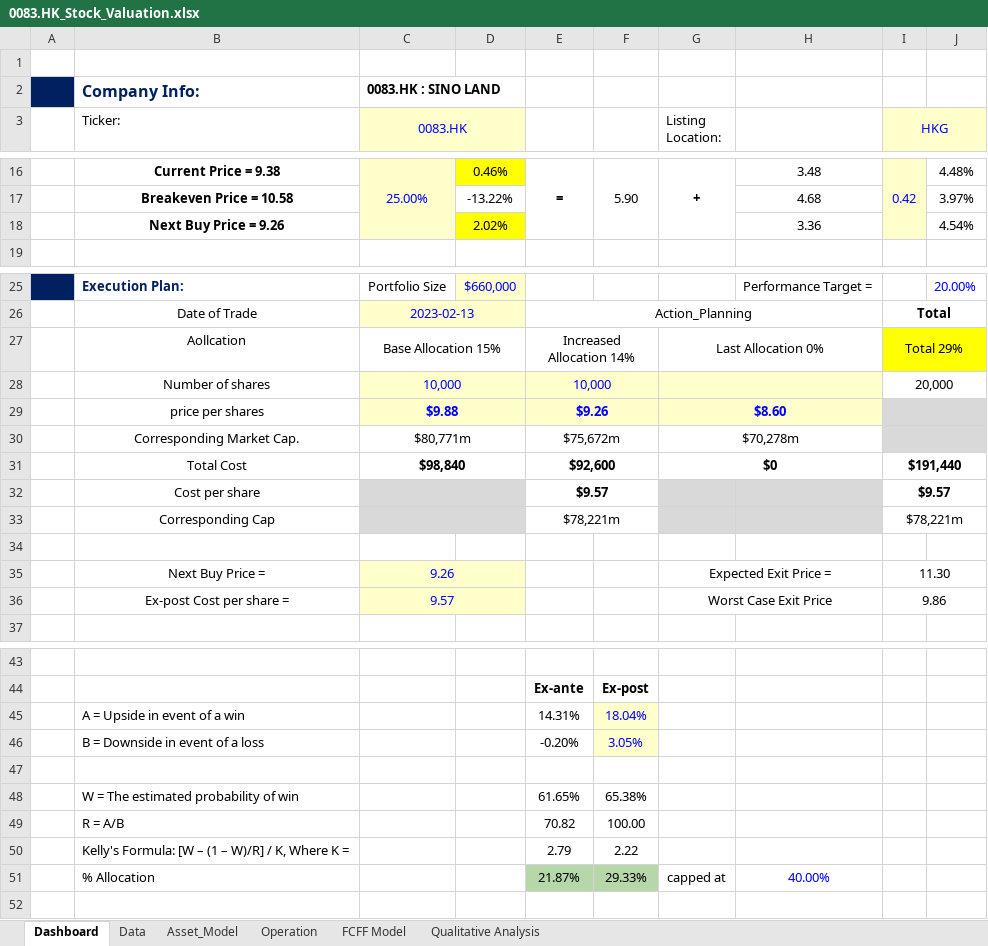
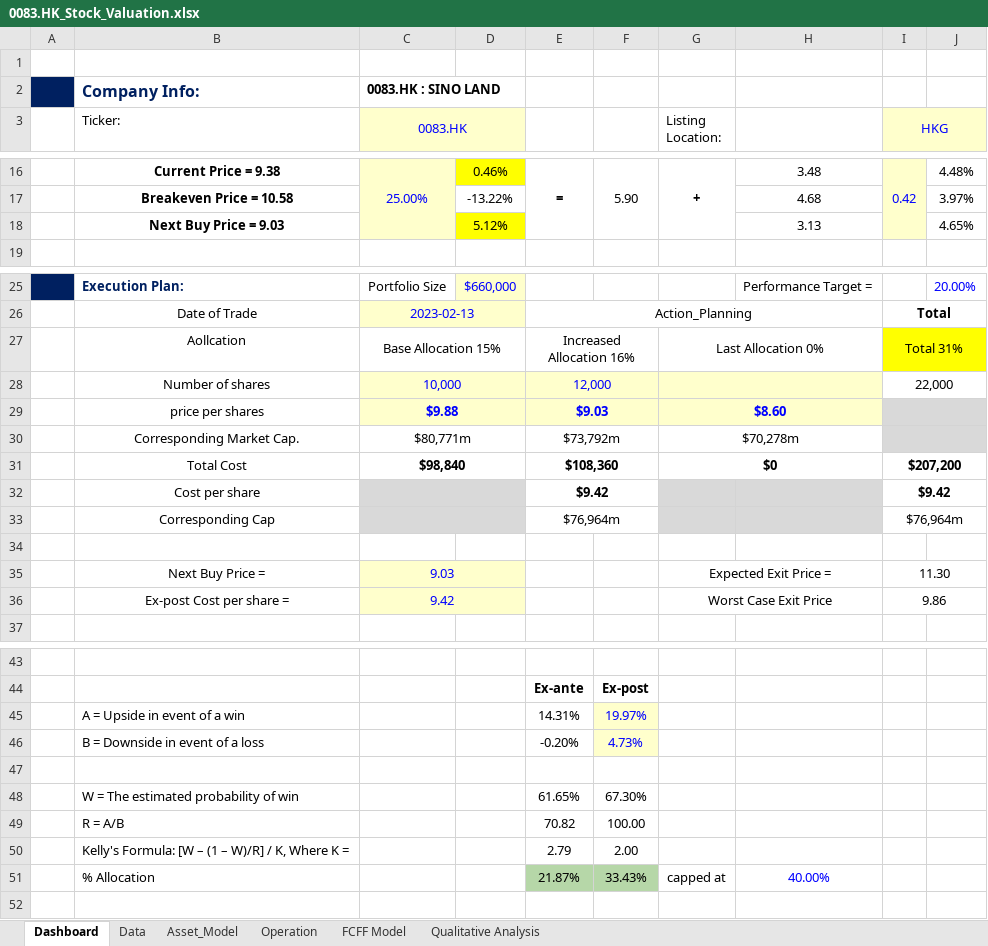
Before and after one commit to JerryChenz/Invest_Proc_v2, an Excel workbook: financial_models/Opportunities/0083.HK_Stock_Valuation.xlsx, sheet Dashboard, drawn as a sheet; only a part is shown, gaps mark what is left out; values as stored, in another font and other column widths than the file's, no borders; conditional formats not drawn; removed rows and columns are numbered as before the commit, all else as after; the diff names each change by its address in the sheet, - before the commit and + after, or states it on an @@ line.

Commit message:
Updated the models

```diff
--- a/financial_models/Opportunities/0083.HK_Stock_Valuation.xlsx (sheet Dashboard)
+++ b/financial_models/Opportunities/0083.HK_Stock_Valuation.xlsx (sheet Dashboard)
-row 18:  | Next Buy Price = 9.26 |  | 2.02% |  |  |  | 3.36 |  | 4.54%
+row 18:  | Next Buy Price = 9.03 |  | 5.12% |  |  |  | 3.13 |  | 4.65%
-E27: Increased Allocation 14%
+E27: Increased Allocation 16%
-I27 (HKG): Total 29%
+I27 (HKG): Total 31%
-E28: 10,000
+E28: 12,000
-I28 (HKG): 20,000
+I28 (HKG): 22,000
-E29: $9.26
+E29: $9.03
-E30: $75,672m
+E30: $73,792m
-E31: $92,600
+E31: $108,360
-I31 (HKG): $191,440
+I31 (HKG): $207,200
-E32: $9.57
+E32: $9.42
-I32 (HKG): $9.57
+I32 (HKG): $9.42
-E33: $78,221m
+E33: $76,964m
-I33 (HKG): $78,221m
+I33 (HKG): $76,964m
-C35 (0083.HK): 9.26
+C35 (0083.HK): 9.03
-C36 (0083.HK): 9.57
+C36 (0083.HK): 9.42
-F45: 18.04%
+F45: 19.97%
-F46: 3.05%
+F46: 4.73%
-F48: 65.38%
+F48: 67.30%
-F50: 2.22
+F50: 2.00
-F51: 29.33%
+F51: 33.43%
```
Also changed, not shown: financial_models/Model_templates/Listed_template/Stock_Valuation.xlsx, 1 other file.
